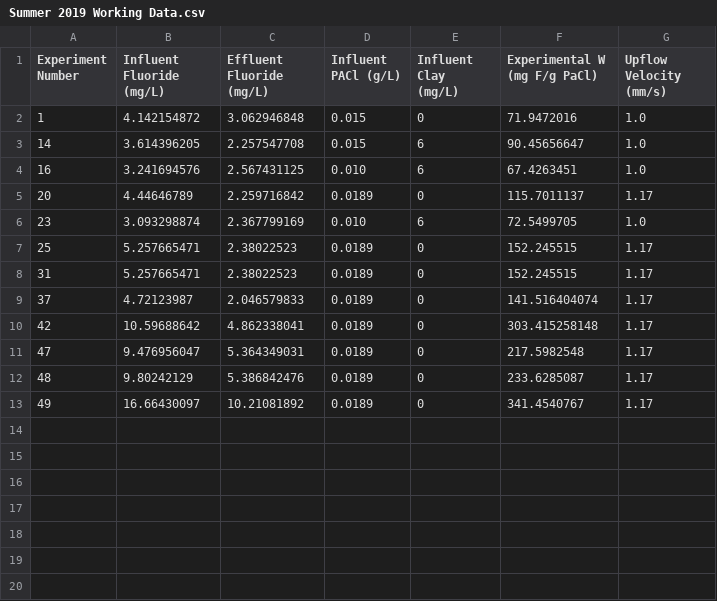
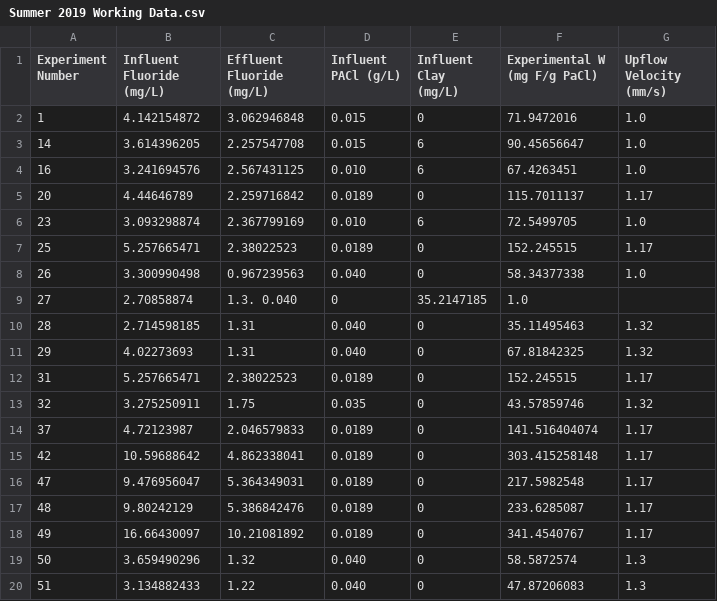
Before and after one commit to AguaClara/Fluoride-Auto, a CSV file: Summer 2019/Data and Graphs/Summer 2019 Working Data.csv, drawn as a sheet; the diff names each change by its address in the sheet, - before the commit and + after, or states it on an @@ line.

Commit message:
all data points

```diff
--- a/Summer 2019/Data and Graphs/Summer 2019 Working Data.csv
+++ b/Summer 2019/Data and Graphs/Summer 2019 Working Data.csv
+row 8: 26 | 3.300990498 | 0.967239563 | 0.040 | 0 | 58.34377338 | 1.0
+row 9: 27 | 2.70858874 | 1.3. 0.040 | 0 | 35.2147185 | 1.0
+row 10: 28 | 2.714598185 | 1.31 | 0.040 | 0 | 35.11495463 | 1.32
+row 11: 29 | 4.02273693 | 1.31 | 0.040 | 0 | 67.81842325 | 1.32
+row 13: 32 | 3.275250911 | 1.75 | 0.035 | 0 | 43.57859746 | 1.32
+row 19: 50 | 3.659490296 | 1.32 | 0.040 | 0 | 58.5872574 | 1.3
+row 20: 51 | 3.134882433 | 1.22 | 0.040 | 0 | 47.87206083 | 1.3
```
